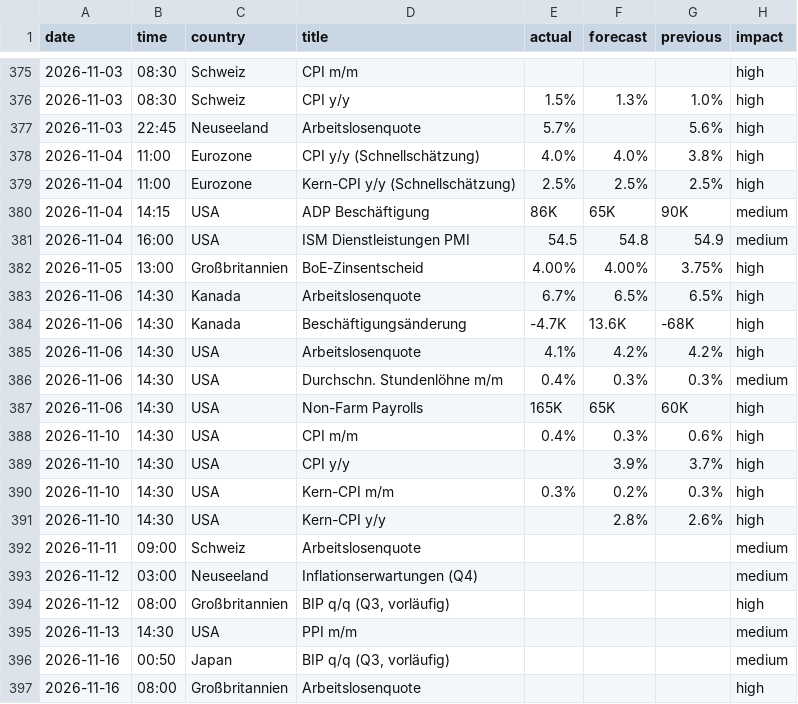
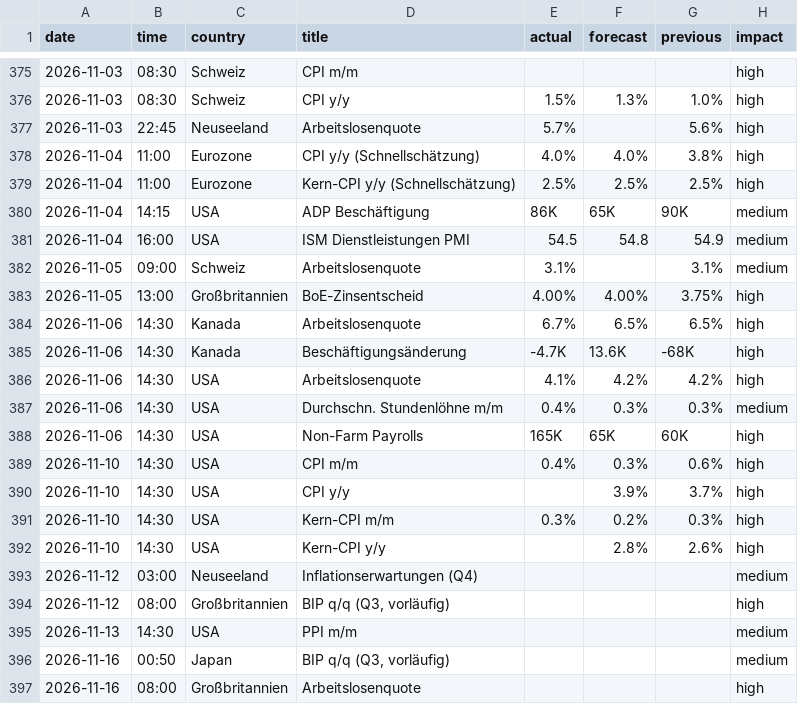
Before and after one commit to michelbrueck25-eng/journal-daten, a CSV file: wirtschaft.csv, drawn as a sheet; only a part is shown, gaps mark what is left out.

```diff
--- a/wirtschaft.csv
+++ b/wirtschaft.csv
@@ -381,2 +381,3 @@ date,time,country,title,actual,forecast,previous,impact
 2026-11-04,16:00,USA,ISM Dienstleistungen PMI,54.5,54.8,54.9,medium
+2026-11-05,09:00,Schweiz,Arbeitslosenquote,3.1%,,3.1%,medium
 2026-11-05,13:00,Großbritannien,BoE-Zinsentscheid,4.00%,4.00%,3.75%,high
@@ -391,3 +392,2 @@ date,time,country,title,actual,forecast,previous,impact
 2026-11-10,14:30,USA,Kern-CPI y/y,,2.8%,2.6%,high
-2026-11-11,09:00,Schweiz,Arbeitslosenquote,,,,medium
 2026-11-12,03:00,Neuseeland,Inflationserwartungen (Q4),,,,medium
```
Also changed, not shown: 4 other files.
